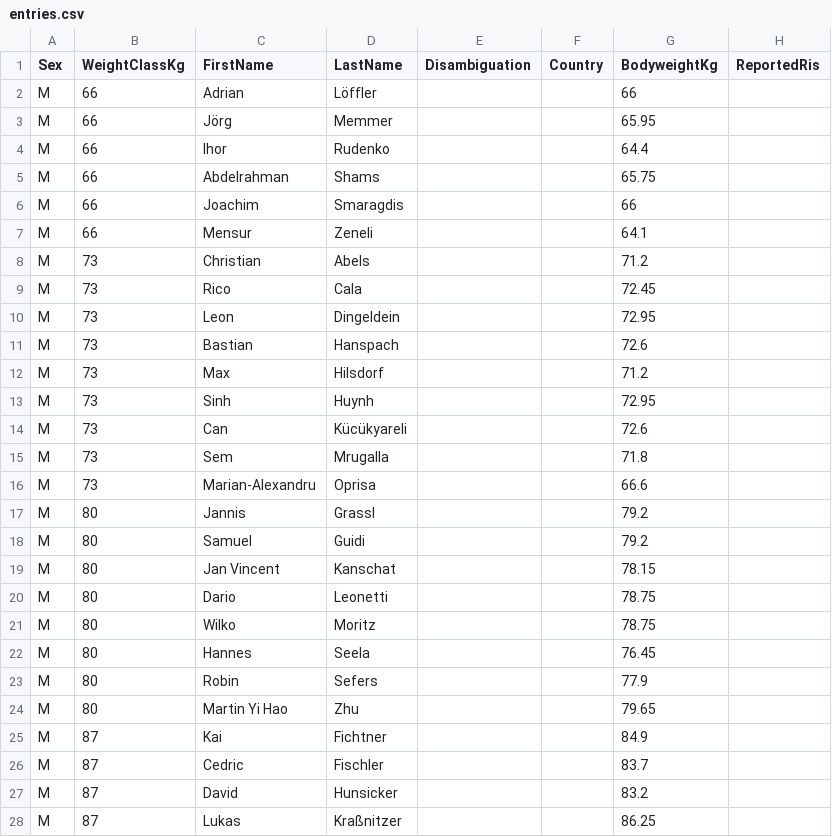
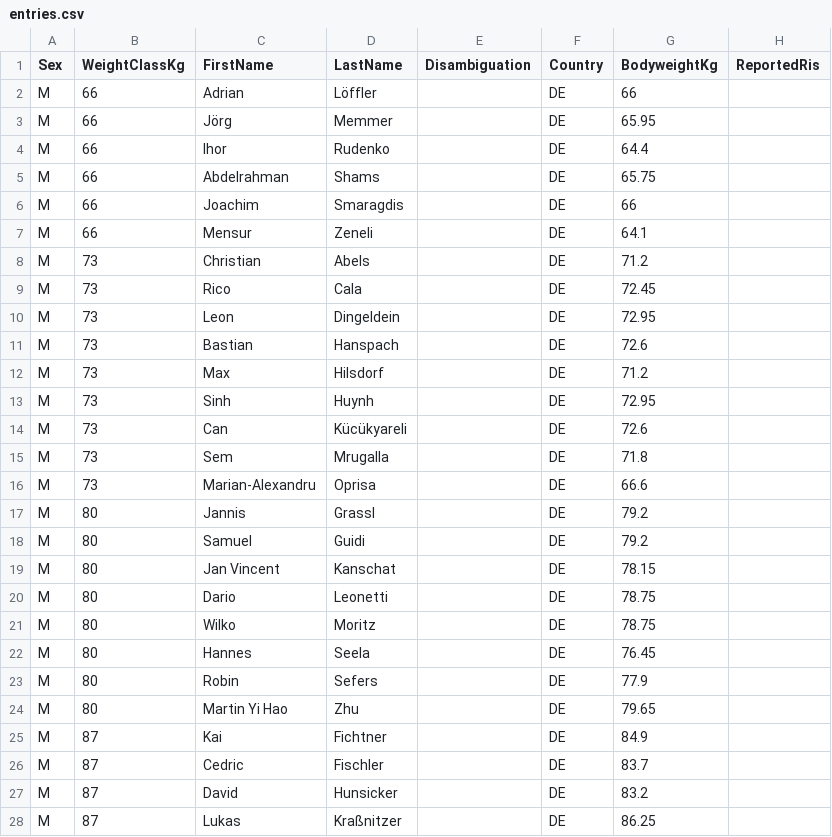
Before and after one commit to openstreetlifting/openstreetlifting, a CSV file: backend/data/competitions/dcsv/2026/dcsv-german-championship-2026/entries.csv, drawn as a sheet; only a part is shown; the diff covers the shown part only; the diff names each change by its address in the sheet, - before the commit and + after, or states it on an @@ line.

Commit message:
fix(data): set German nationals 2026 athletes to Germany

```diff
--- a/backend/data/competitions/dcsv/2026/dcsv-german-championship-2026/entries.csv
+++ b/backend/data/competitions/dcsv/2026/dcsv-german-championship-2026/entries.csv
-F2:F28 (Country): (empty)
+F2:F28 (Country): DE
```
Also changed, not shown: 43 edited cells elsewhere in this file, backend/data/competitions/dcsv/2026/dcsv-norddeutsche-meisterschaft-2026/entries.csv, 1 other file.
